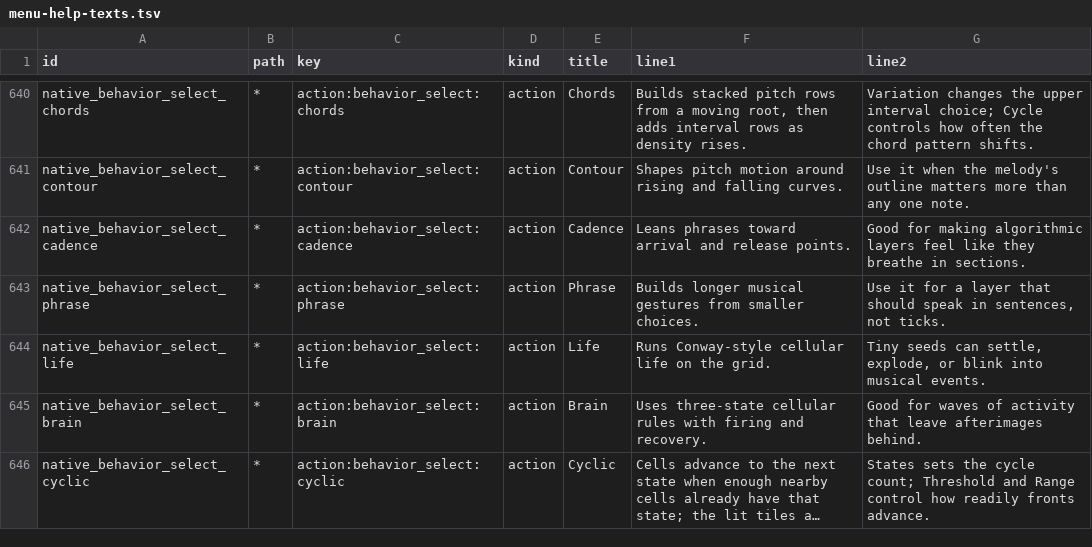
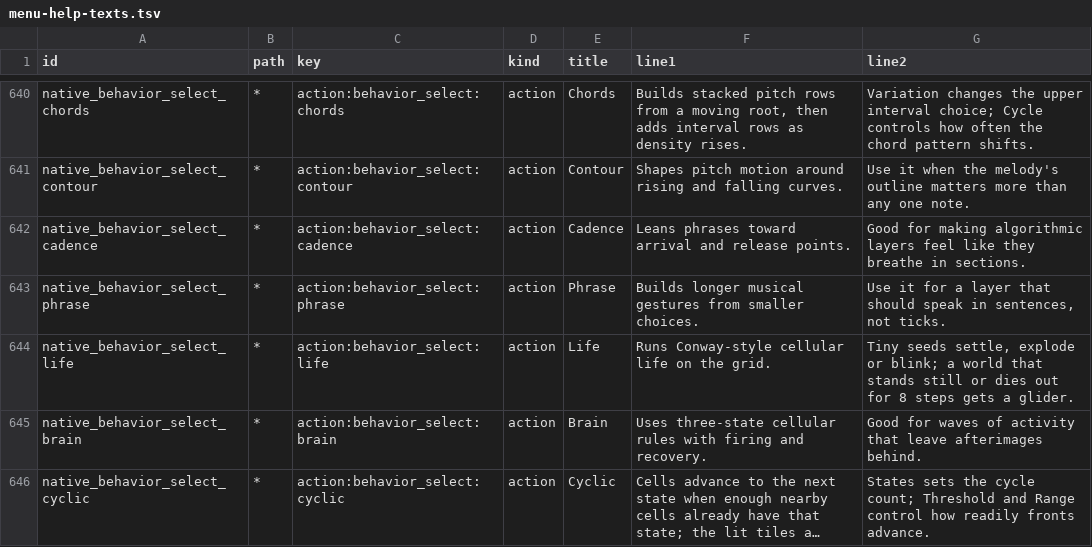
Before and after one commit to nexxyz/octessera, a TSV file: resources/menu-help-texts.tsv, drawn as a sheet; only a part is shown, gaps mark what is left out; long unchanged cells end in ….

Commit message:
Life drops a glider into a world that has stood still or empty for 8 ticks, so a settled or played-out pattern wakes up again

```diff
--- a/resources/menu-help-texts.tsv
+++ b/resources/menu-help-texts.tsv
@@ -643,3 +643,3 @@ native_behavior_select_cadence	*	action:behavior_select:cadence	action	Cadence	L
 native_behavior_select_phrase	*	action:behavior_select:phrase	action	Phrase	Builds longer musical gestures from smaller choices.	Use it for a layer that should speak in sentences, not ticks.
-native_behavior_select_life	*	action:behavior_select:life	action	Life	Runs Conway-style cellular life on the grid.	Tiny seeds can settle, explode, or blink into musical events.
+native_behavior_select_life	*	action:behavior_select:life	action	Life	Runs Conway-style cellular life on the grid.	Tiny seeds settle, explode or blink; a world that stands still or dies out for 8 steps gets a glider.
 native_behavior_select_brain	*	action:behavior_select:brain	action	Brain	Uses three-state cellular rules with firing and recovery.	Good for waves of activity that leave afterimages behind.
```
Also changed, not shown: 3 other files.
